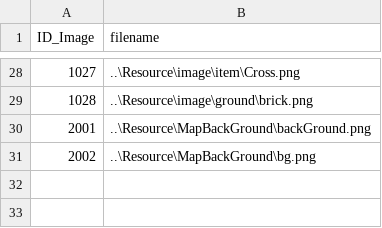
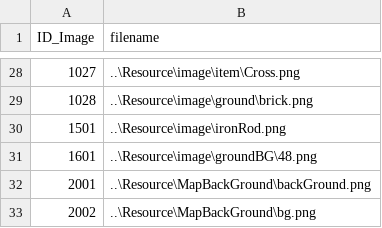
Before and after one commit to doanhtdpl/game-cashtle-vania, a CSV file: GameCashtleVania/Resource/file/Image.csv, drawn as a sheet; only a part is shown, gaps mark what is left out; the diff names each change by its address in the sheet, - before the commit and + after, or states it on an @@ line.

```diff
--- a/GameCashtleVania/Resource/file/Image.csv
+++ b/GameCashtleVania/Resource/file/Image.csv
+row 30: 1501 | ..\Resource\image\ironRod.png
+row 31: 1601 | ..\Resource\image\groundBG\48.png
```
Also changed, not shown: 59 other files.
